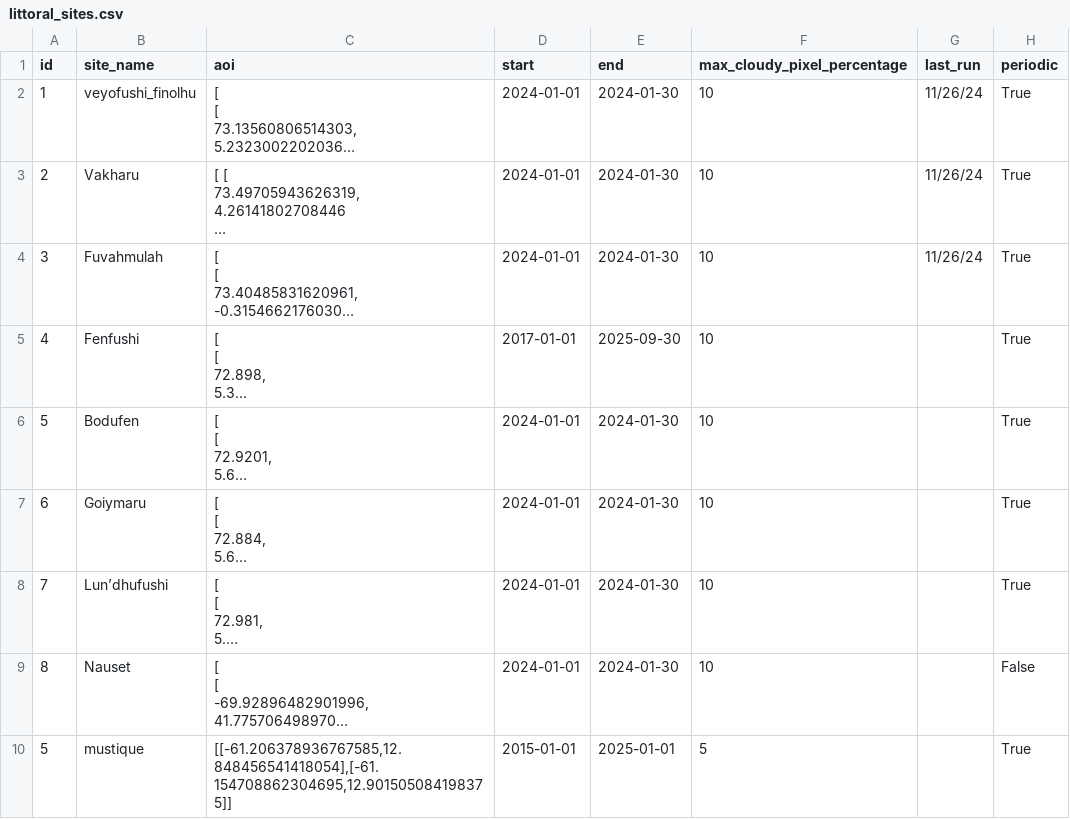
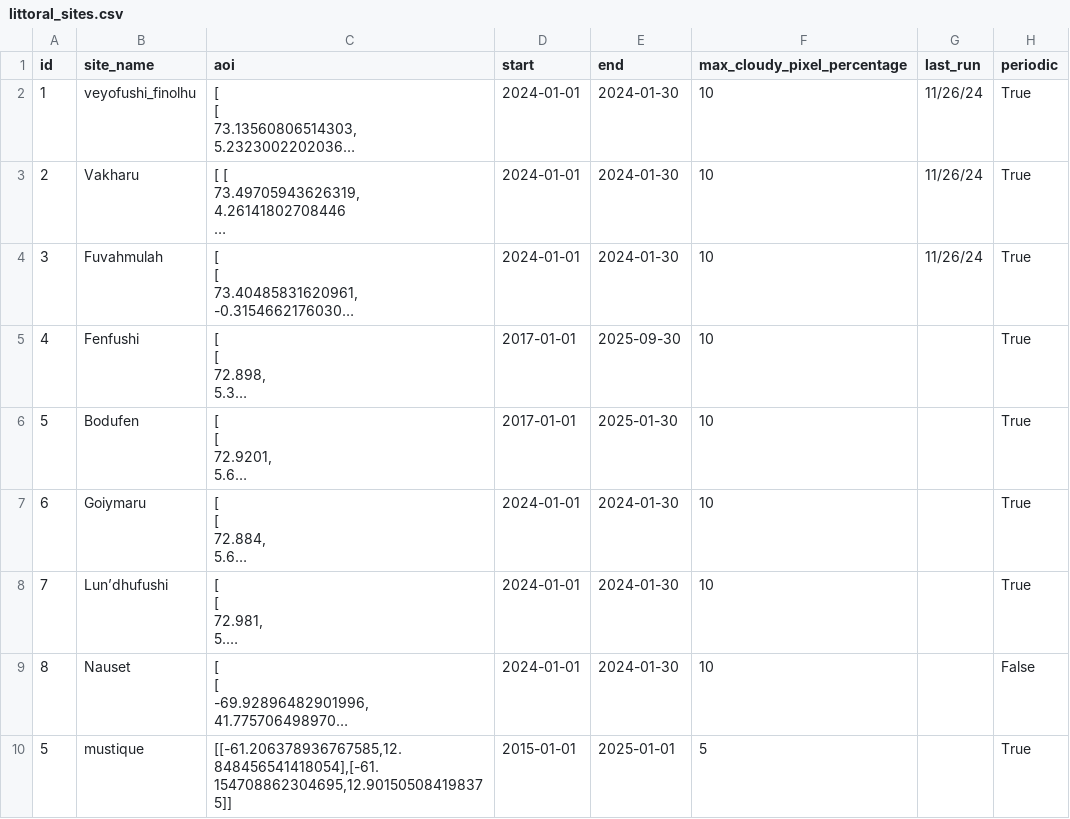
Before and after one commit to Wzesk/Littoral_S2download, a CSV file: littoral_sites.csv, drawn as a sheet; only a part is shown; long unchanged cells end in …; the diff names each change by its address in the sheet, - before the commit and + after, or states it on an @@ line.

```diff
--- a/littoral_sites.csv
+++ b/littoral_sites.csv
-D6 (start): 2024-01-01
+D6 (start): 2017-01-01
-E6 (end): 2024-01-30
+E6 (end): 2025-01-30
```
Also changed, not shown: 6 other files.
